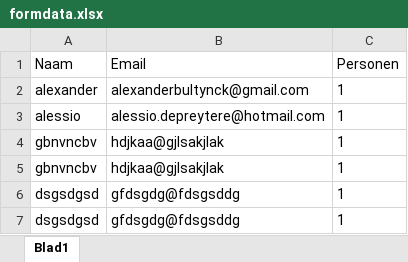
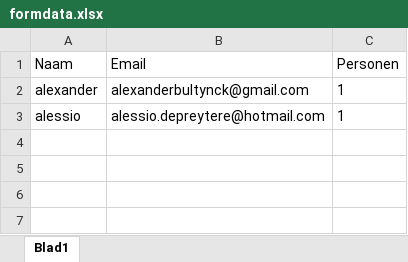
Before and after one commit to AlessioD200/Event, an Excel workbook: Excel/formdata.xlsx, sheet Blad1, drawn as a sheet; values as stored, in another font and other column widths than the file's, no borders; the diff names each change by its address in the sheet, - before the commit and + after, or states it on an @@ line.

```diff
--- a/Excel/formdata.xlsx (sheet Blad1)
+++ b/Excel/formdata.xlsx (sheet Blad1)
-row 4: gbnvncbv | hdjkaa@gjlsakjlak | 1
-row 5: gbnvncbv | hdjkaa@gjlsakjlak | 1
-row 6: dsgsdgsd | gfdsgdg@fdsgsddg | 1
-row 7: dsgsdgsd | gfdsgdg@fdsgsddg | 1
```
